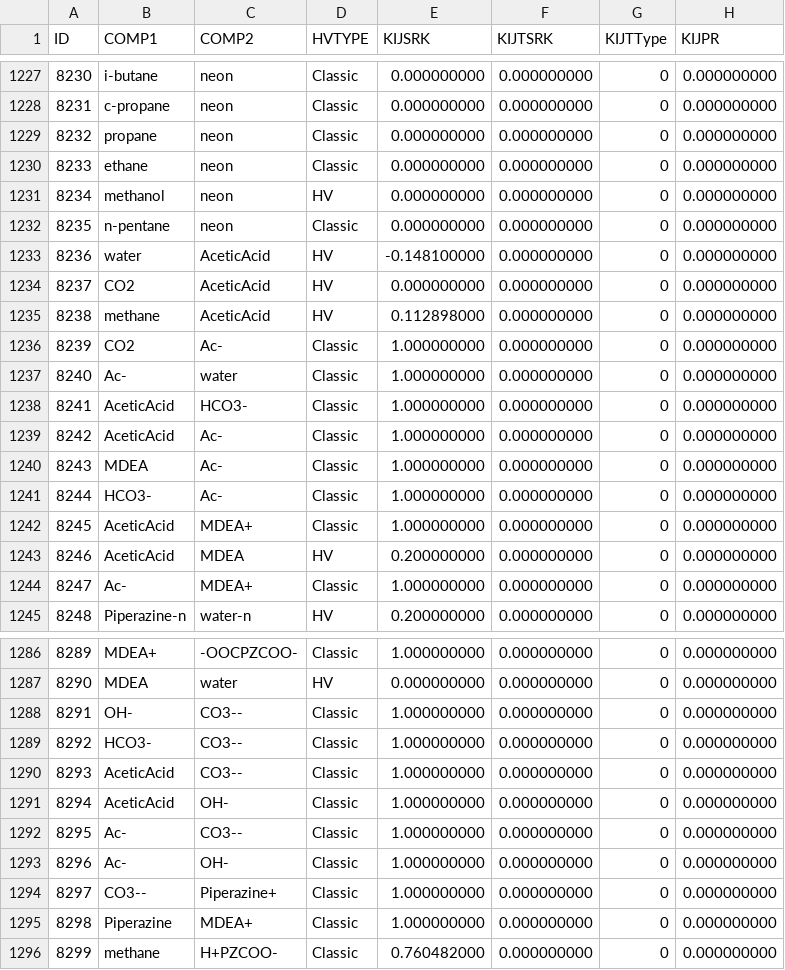
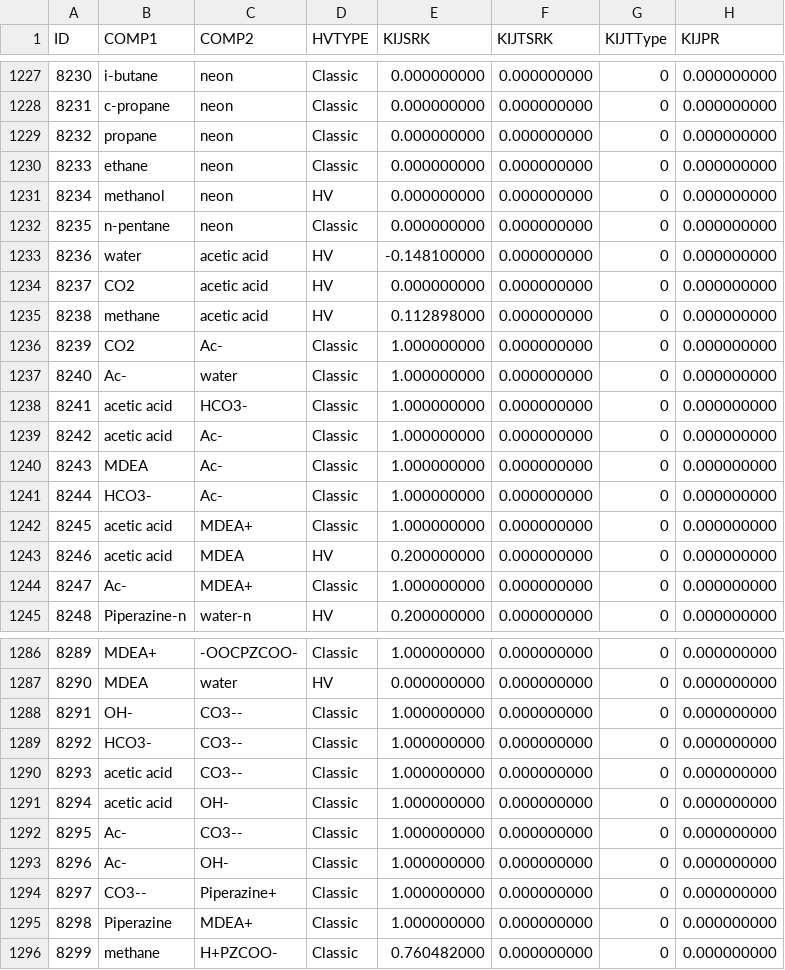
Before and after one commit to equinor/neqsim, a CSV file: src/main/resources/data/INTER.csv, drawn as a sheet; only a part is shown, gaps mark what is left out; the diff names each change by its address in the sheet, - before the commit and + after, or states it on an @@ line.

```diff
--- a/src/main/resources/data/INTER.csv
+++ b/src/main/resources/data/INTER.csv
-C1233:C1235 (COMP2): AceticAcid
+C1233:C1235 (COMP2): acetic acid
-B1238:B1239 (COMP1): AceticAcid
+B1238:B1239 (COMP1): acetic acid
-B1242:B1243 (COMP1): AceticAcid
+B1242:B1243 (COMP1): acetic acid
-B1290:B1291 (COMP1): AceticAcid
+B1290:B1291 (COMP1): acetic acid
```
Also changed, not shown: src/main/resources/data/STOCCOEFDATA.csv, src/main/resources/data/UNIFACcomp.csv, 7 other files.
